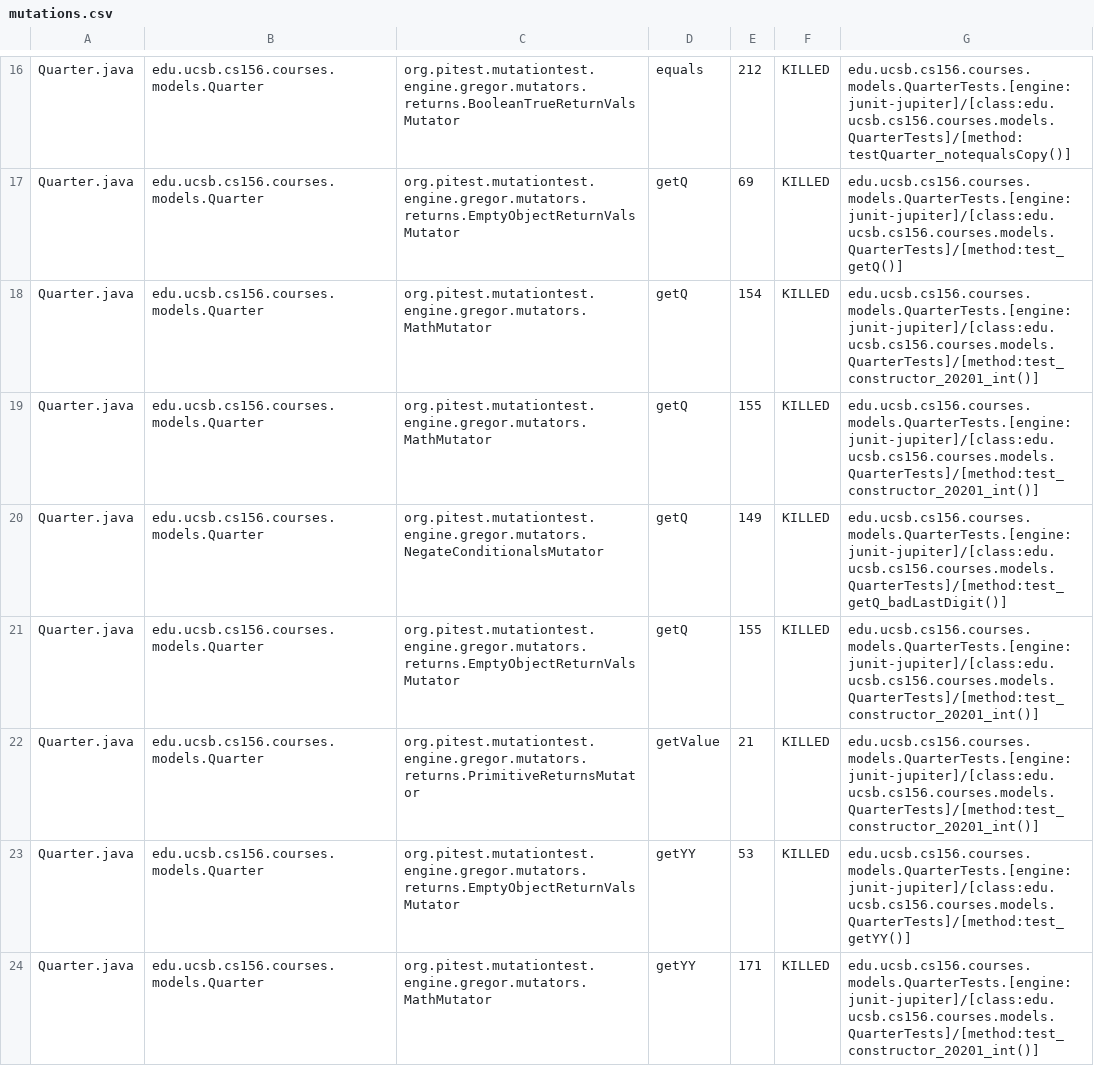
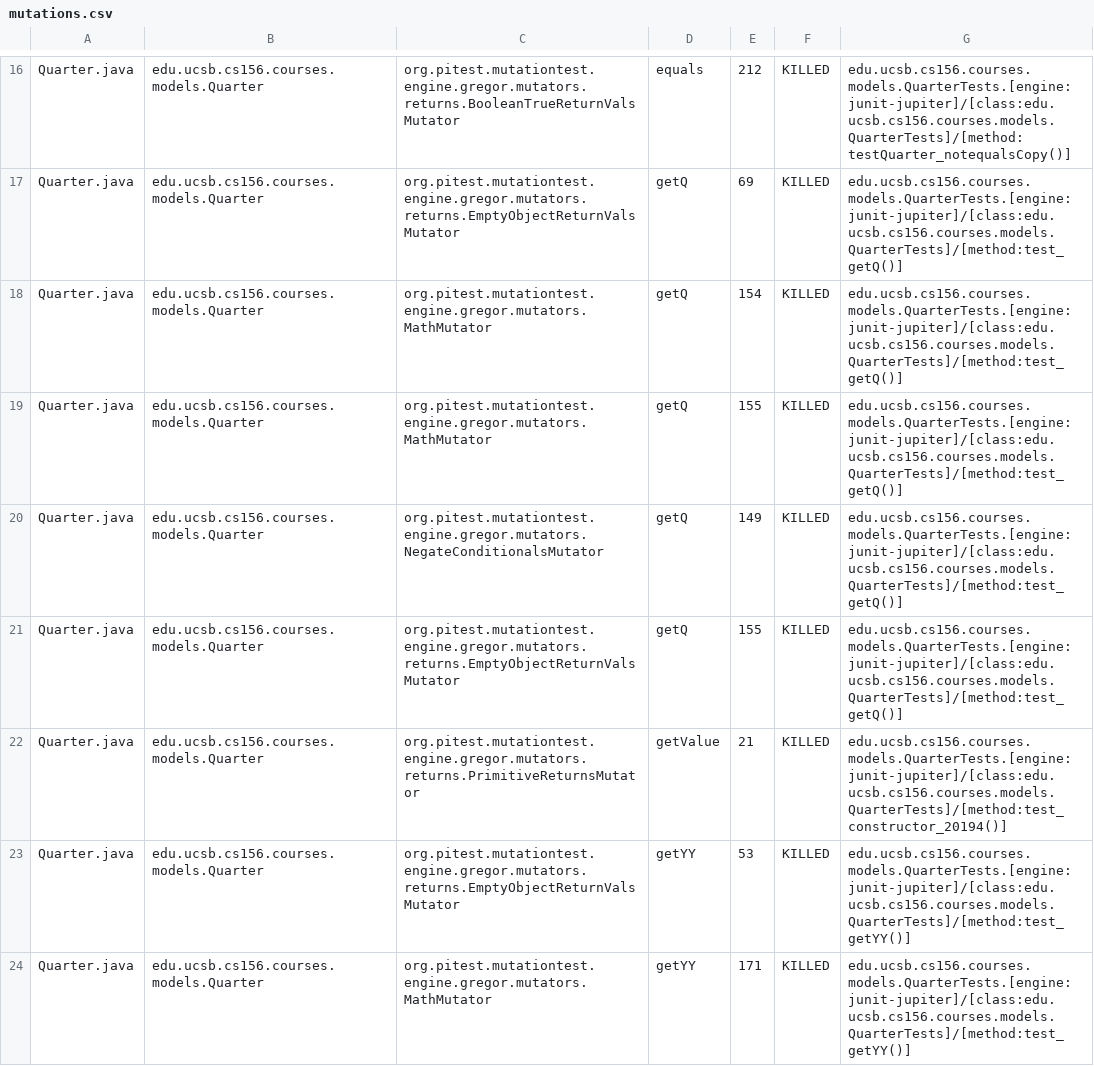
Before and after one commit to ucsb-cs156-w24/proj-courses-w24-5pm-3, a CSV file: prs/19/pitest/mutations.csv, drawn as a sheet; only a part is shown, gaps mark what is left out; the diff covers the shown part only.

Commit message:
Deploying to gh-pages from @ ucsb-cs156-w24/proj-courses-w24-5pm-3@79112be0b5e6e15a9d5a2c3bccd90071c548e2e7 🚀

```diff
--- a/prs/19/pitest/mutations.csv
+++ b/prs/19/pitest/mutations.csv
@@ -17,8 +17,8 @@ Quarter.java,edu.ucsb.cs156.courses.models.Quarter,org.pitest.mutationtest.engin
 Quarter.java,edu.ucsb.cs156.courses.models.Quarter,org.pitest.mutationtest.engine.gregor.mutators.returns.EmptyObjectReturnValsMutator,getQ,69,KILLED,edu.ucsb.cs156.courses.models.QuarterTests.[engine:junit-jupiter]/[class:edu.ucsb.cs156.courses.models.QuarterTests]/[method:test_getQ()]
-Quarter.java,edu.ucsb.cs156.courses.models.Quarter,org.pitest.mutationtest.engine.gregor.mutators.MathMutator,getQ,154,KILLED,edu.ucsb.cs156.courses.models.QuarterTests.[engine:junit-jupiter]/[class:edu.ucsb.cs156.courses.models.QuarterTests]/[method:test_constructor_20201_int()]
-Quarter.java,edu.ucsb.cs156.courses.models.Quarter,org.pitest.mutationtest.engine.gregor.mutators.MathMutator,getQ,155,KILLED,edu.ucsb.cs156.courses.models.QuarterTests.[engine:junit-jupiter]/[class:edu.ucsb.cs156.courses.models.QuarterTests]/[method:test_constructor_20201_int()]
-Quarter.java,edu.ucsb.cs156.courses.models.Quarter,org.pitest.mutationtest.engine.gregor.mutators.NegateConditionalsMutator,getQ,149,KILLED,edu.ucsb.cs156.courses.models.QuarterTests.[engine:junit-jupiter]/[class:edu.ucsb.cs156.courses.models.QuarterTests]/[method:test_getQ_badLastDigit()]
-Quarter.java,edu.ucsb.cs156.courses.models.Quarter,org.pitest.mutationtest.engine.gregor.mutators.returns.EmptyObjectReturnValsMutator,getQ,155,KILLED,edu.ucsb.cs156.courses.models.QuarterTests.[engine:junit-jupiter]/[class:edu.ucsb.cs156.courses.models.QuarterTests]/[method:test_constructor_20201_int()]
-Quarter.java,edu.ucsb.cs156.courses.models.Quarter,org.pitest.mutationtest.engine.gregor.mutators.returns.PrimitiveReturnsMutator,getValue,21,KILLED,edu.ucsb.cs156.courses.models.QuarterTests.[engine:junit-jupiter]/[class:edu.ucsb.cs156.courses.models.QuarterTests]/[method:test_constructor_20201_int()]
+Quarter.java,edu.ucsb.cs156.courses.models.Quarter,org.pitest.mutationtest.engine.gregor.mutators.MathMutator,getQ,154,KILLED,edu.ucsb.cs156.courses.models.QuarterTests.[engine:junit-jupiter]/[class:edu.ucsb.cs156.courses.models.QuarterTests]/[method:test_getQ()]
+Quarter.java,edu.ucsb.cs156.courses.models.Quarter,org.pitest.mutationtest.engine.gregor.mutators.MathMutator,getQ,155,KILLED,edu.ucsb.cs156.courses.models.QuarterTests.[engine:junit-jupiter]/[class:edu.ucsb.cs156.courses.models.QuarterTests]/[method:test_getQ()]
+Quarter.java,edu.ucsb.cs156.courses.models.Quarter,org.pitest.mutationtest.engine.gregor.mutators.NegateConditionalsMutator,getQ,149,KILLED,edu.ucsb.cs156.courses.models.QuarterTests.[engine:junit-jupiter]/[class:edu.ucsb.cs156.courses.models.QuarterTests]/[method:test_getQ()]
+Quarter.java,edu.ucsb.cs156.courses.models.Quarter,org.pitest.mutationtest.engine.gregor.mutators.returns.EmptyObjectReturnValsMutator,getQ,155,KILLED,edu.ucsb.cs156.courses.models.QuarterTests.[engine:junit-jupiter]/[class:edu.ucsb.cs156.courses.models.QuarterTests]/[method:test_getQ()]
+Quarter.java,edu.ucsb.cs156.courses.models.Quarter,org.pitest.mutationtest.engine.gregor.mutators.returns.PrimitiveReturnsMutator,getValue,21,KILLED,edu.ucsb.cs156.courses.models.QuarterTests.[engine:junit-jupiter]/[class:edu.ucsb.cs156.courses.models.QuarterTests]/[method:test_constructor_20194()]
 Quarter.java,edu.ucsb.cs156.courses.models.Quarter,org.pitest.mutationtest.engine.gregor.mutators.returns.EmptyObjectReturnValsMutator,getYY,53,KILLED,edu.ucsb.cs156.courses.models.QuarterTests.[engine:junit-jupiter]/[class:edu.ucsb.cs156.courses.models.QuarterTests]/[method:test_getYY()]
-Quarter.java,edu.ucsb.cs156.courses.models.Quarter,org.pitest.mutationtest.engine.gregor.mutators.MathMutator,getYY,171,KILLED,edu.ucsb.cs156.courses.models.QuarterTests.[engine:junit-jupiter]/[class:edu.ucsb.cs156.courses.models.QuarterTests]/[method:test_constructor_20201_int()]
+Quarter.java,edu.ucsb.cs156.courses.models.Quarter,org.pitest.mutationtest.engine.gregor.mutators.MathMutator,getYY,171,KILLED,edu.ucsb.cs156.courses.models.QuarterTests.[engine:junit-jupiter]/[class:edu.ucsb.cs156.courses.models.QuarterTests]/[method:test_getYY()]
```
Also changed, not shown: 77 edited cells elsewhere in this file, 39 other files.
